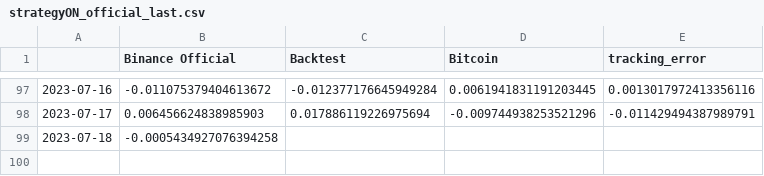
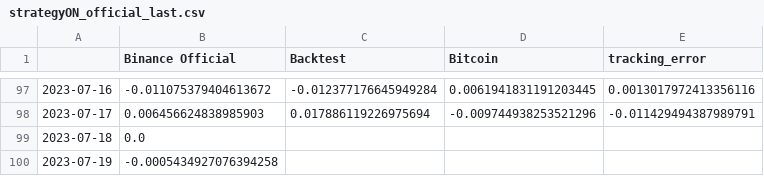
Before and after one commit to sebast759/tame_output, a CSV file: ON/bt/strategyON_official_last.csv, drawn as a sheet; only a part is shown, gaps mark what is left out.

Commit message:
Committing strategyON_official_last.csv

```diff
--- a/ON/bt/strategyON_official_last.csv
+++ b/ON/bt/strategyON_official_last.csv
@@ -98,2 +98,3 @@
 2023-07-17,0.006456624838985903,0.017886119226975694,-0.009744938253521296,-0.011429494387989791
-2023-07-18,-0.0005434927076394258,,,
+2023-07-18,0.0,,,
+2023-07-19,-0.0005434927076394258,,,
```
